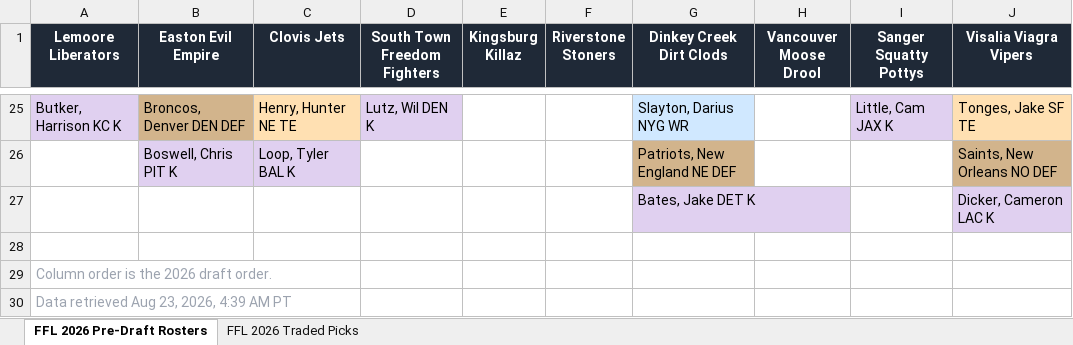
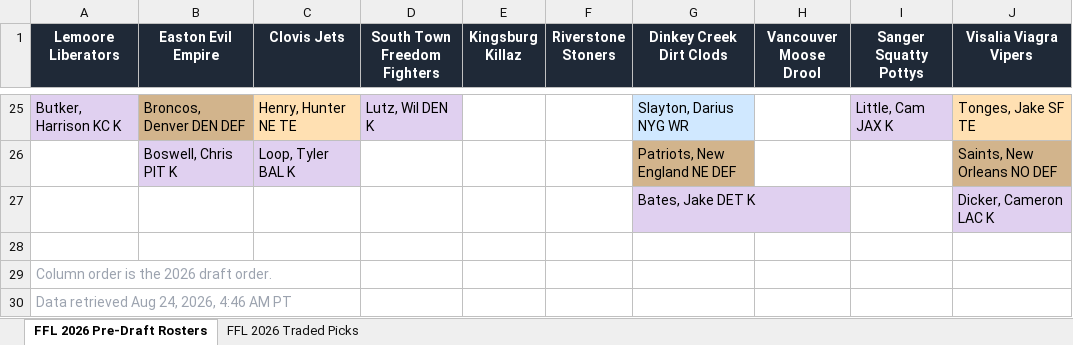
Before and after one commit to pderksen/fantasyforlife, an Excel workbook: output/2026/rosters-pre-draft-2026-ffl.xlsx, sheet FFL 2026 Pre-Draft Rosters, drawn as a sheet; only a part is shown, gaps mark what is left out; values as stored, in another font and other column widths than the file's, no borders; the diff names each change by its address in the sheet, - before the commit and + after, or states it on an @@ line.

```diff
--- a/output/2026/rosters-pre-draft-2026-ffl.xlsx (sheet FFL 2026 Pre-Draft Rosters)
+++ b/output/2026/rosters-pre-draft-2026-ffl.xlsx (sheet FFL 2026 Pre-Draft Rosters)
-A30 (Lemoore Liberators): Data retrieved Aug 23, 2026, 4:39 AM PT
+A30 (Lemoore Liberators): Data retrieved Aug 24, 2026, 4:46 AM PT
```
Also changed, not shown: 4 other files.
